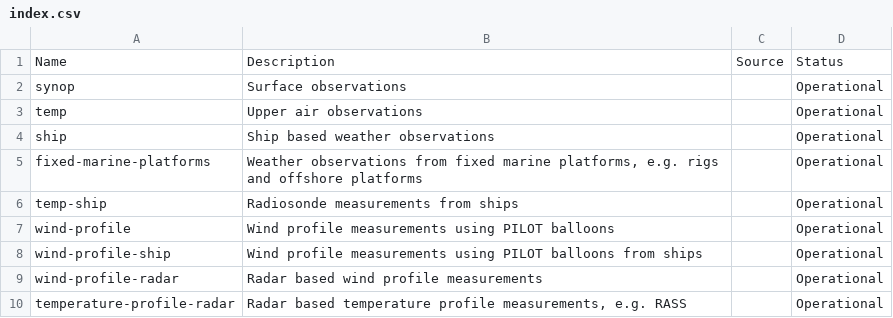
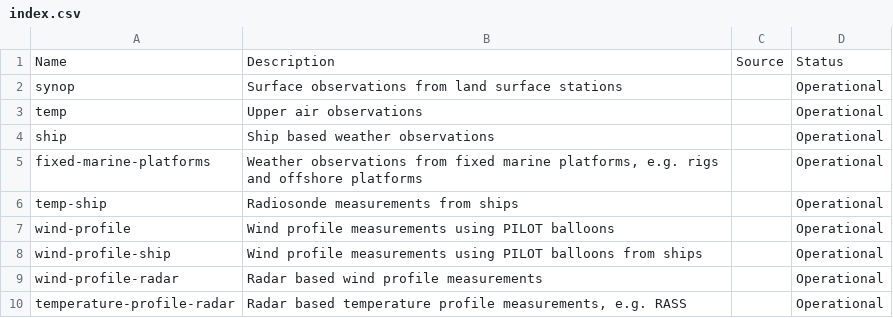
Before and after one commit to wmo-im/wis2-topic-hierarchy, a CSV file: topic-hierarchy/earth-system-discipline/weather/surface-based-observations/index.csv, drawn as a sheet.

Commit message:
#274 update synop definition

```diff
--- a/topic-hierarchy/earth-system-discipline/weather/surface-based-observations/index.csv
+++ b/topic-hierarchy/earth-system-discipline/weather/surface-based-observations/index.csv
@@ -1,3 +1,3 @@
 Name,Description,Source,Status
-synop,Surface observations,,Operational
+synop,Surface observations from land surface stations,,Operational
 temp,Upper air observations,,Operational
```
